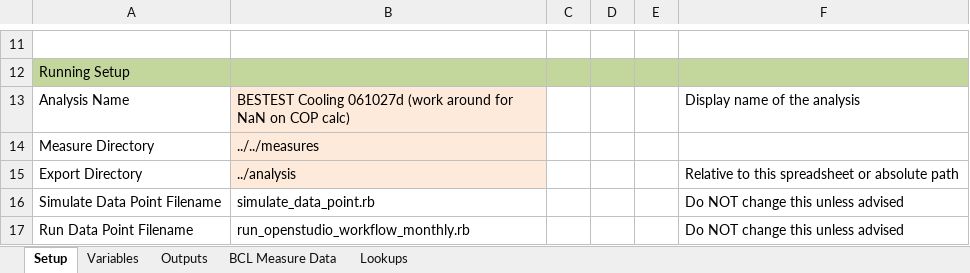
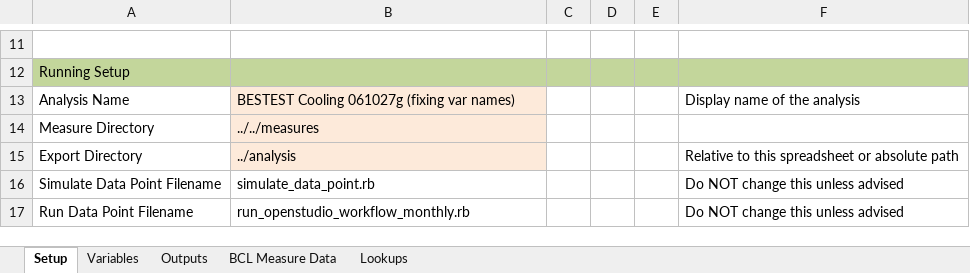
Before and after one commit to NREL/BESTEST-GSR-ARCHIVE, an Excel workbook: integration_testing/projects/bestest_CE01.xlsx, sheet Setup, drawn as a sheet; only a part is shown, gaps mark what is left out; values as stored, in another font and other column widths than the file's, no borders; the diff names each change by its address in the sheet, - before the commit and + after, or states it on an @@ line.

Commit message:
populating partial year values
may-sept and apr-dec

```diff
--- a/integration_testing/projects/bestest_CE01.xlsx (sheet Setup)
+++ b/integration_testing/projects/bestest_CE01.xlsx (sheet Setup)
-B13: BESTEST Cooling 061027d (work around for NaN on COP calc)
+B13: BESTEST Cooling 061027g (fixing var names)
```
Also changed, not shown: results/RESULTS5-3A.xlsx, 4 other files.
